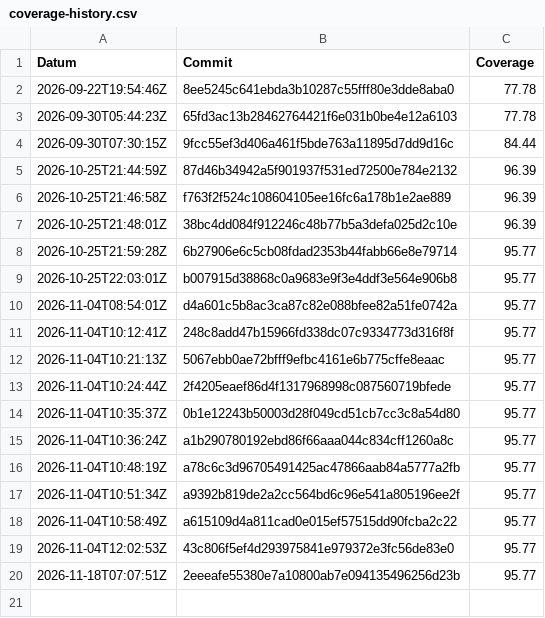
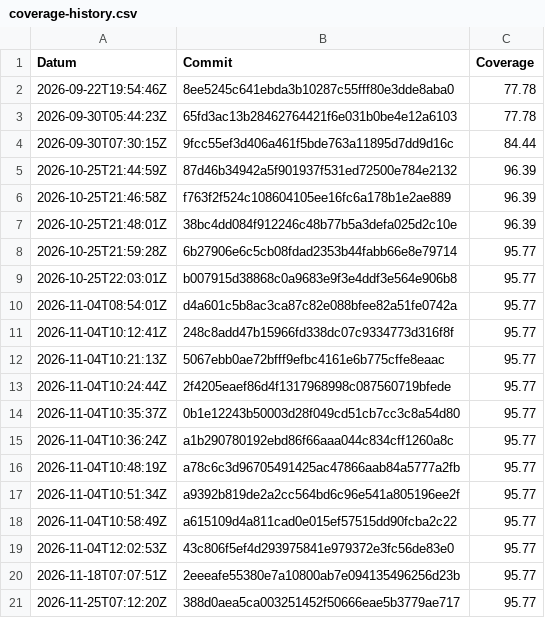
Before and after one commit to TheGloo/450-tictactest-mvk, a CSV file: coverage-history.csv, drawn as a sheet; the diff names each change by its address in the sheet, - before the commit and + after, or states it on an @@ line.

```diff
--- a/coverage-history.csv
+++ b/coverage-history.csv
+row 21: 2026-11-25T07:12:20Z | 388d0aea5ca003251452f50666eae5b3779ae717 | 95.77
```
Also changed, not shown: 1 other file.
